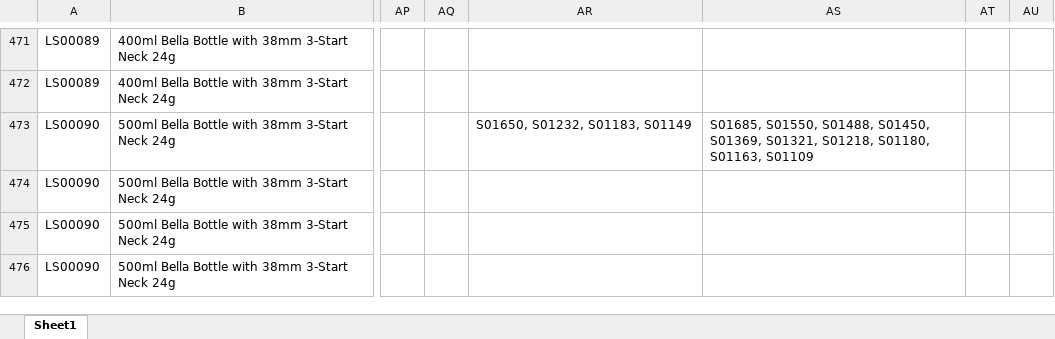
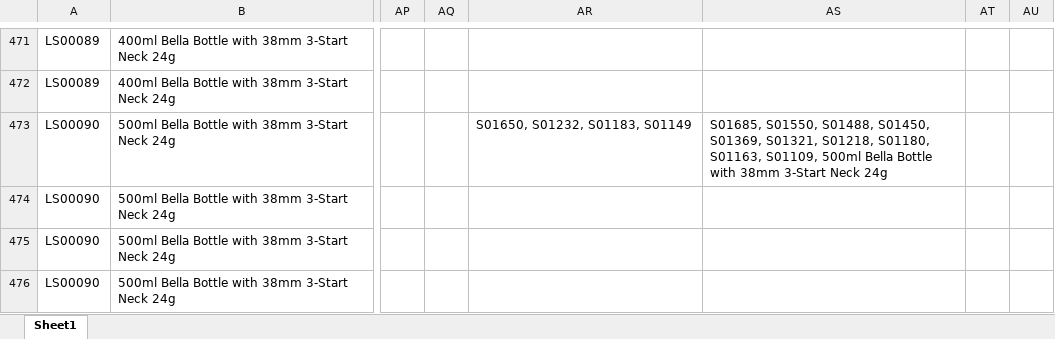
Before and after one commit to BobTheBu006/APIcall_n8n-DK_hist_files, an Excel workbook: history/History_2025-09-03.xlsx, sheet Sheet1, drawn as a sheet; only a part is shown, gaps mark what is left out; values as stored, in another font and other column widths than the file's, no borders; the diff names each change by its address in the sheet, - before the commit and + after, or states it on an @@ line.

Commit message:
Auto-upload: History_2025-09-03.xlsx

```diff
--- a/history/History_2025-09-03.xlsx (sheet Sheet1)
+++ b/history/History_2025-09-03.xlsx (sheet Sheet1)
-AS473: …S01180, S01163, S01109
+AS473: …S01180, S01163, S01109, 500ml Bella Bottle with 38mm 3-Start Neck 24g
```
